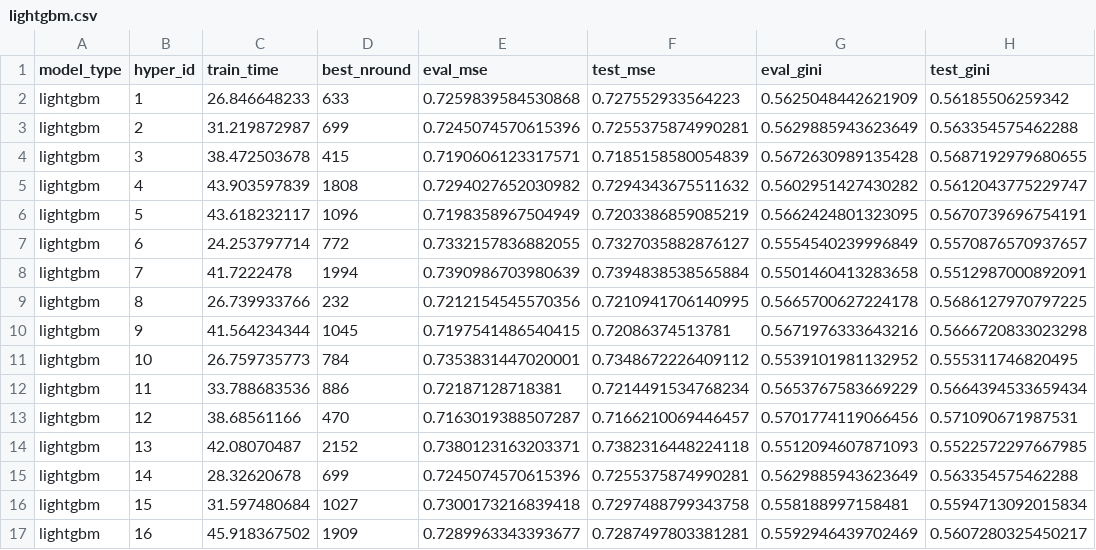
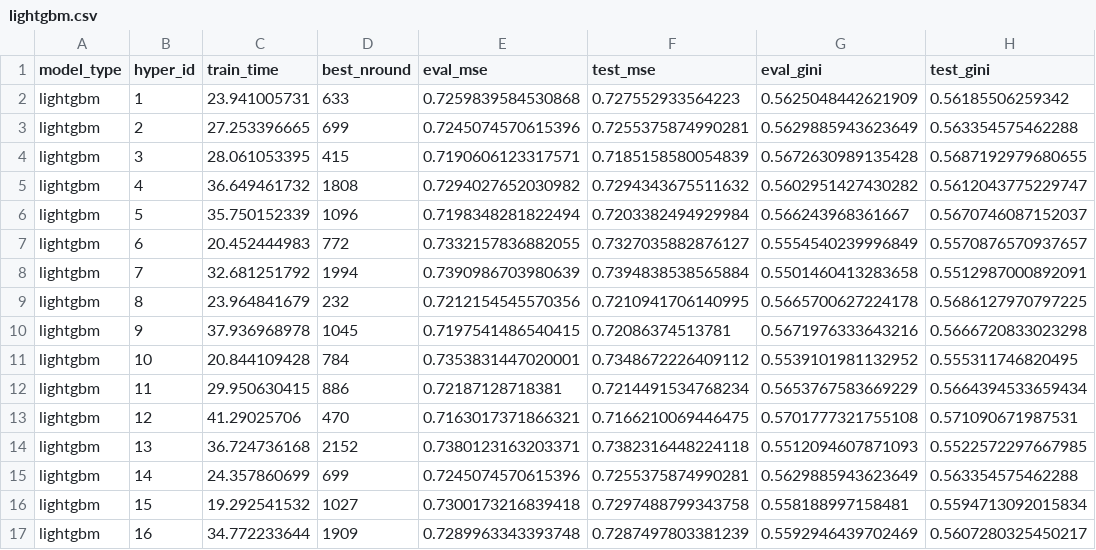
Before and after one commit to Evovest/MLBenchmarks.jl, a CSV file: results/microsoft/lightgbm.csv, drawn as a sheet.

```diff
--- a/results/microsoft/lightgbm.csv
+++ b/results/microsoft/lightgbm.csv
@@ -1,17 +1,17 @@
 model_type,hyper_id,train_time,best_nround,eval_mse,test_mse,eval_gini,test_gini
-lightgbm,1,26.846648233,633,0.7259839584530868,0.727552933564223,0.5625048442621909,0.56185506259342
-lightgbm,2,31.219872987,699,0.7245074570615396,0.7255375874990281,0.5629885943623649,0.563354575462288
-lightgbm,3,38.472503678,415,0.7190606123317571,0.7185158580054839,0.5672630989135428,0.5687192979680655
-lightgbm,4,43.903597839,1808,0.7294027652030982,0.7294343675511632,0.5602951427430282,0.5612043775229747
-lightgbm,5,43.618232117,1096,0.7198358967504949,0.7203386859085219,0.5662424801323095,0.5670739696754191
-lightgbm,6,24.253797714,772,0.7332157836882055,0.7327035882876127,0.5554540239996849,0.5570876570937657
-lightgbm,7,41.7222478,1994,0.7390986703980639,0.7394838538565884,0.5501460413283658,0.5512987000892091
-lightgbm,8,26.739933766,232,0.7212154545570356,0.7210941706140995,0.5665700627224178,0.5686127970797225
-lightgbm,9,41.564234344,1045,0.7197541486540415,0.72086374513781,0.5671976333643216,0.5666720833023298
-lightgbm,10,26.759735773,784,0.7353831447020001,0.7348672226409112,0.5539101981132952,0.555311746820495
-lightgbm,11,33.788683536,886,0.72187128718381,0.7214491534768234,0.5653767583669229,0.5664394533659434
-lightgbm,12,38.68561166,470,0.7163019388507287,0.7166210069446457,0.5701774119066456,0.571090671987531
-lightgbm,13,42.08070487,2152,0.7380123163203371,0.7382316448224118,0.5512094607871093,0.5522572297667985
-lightgbm,14,28.32620678,699,0.7245074570615396,0.7255375874990281,0.5629885943623649,0.563354575462288
-lightgbm,15,31.597480684,1027,0.7300173216839418,0.7297488799343758,0.558188997158481,0.5594713092015834
-lightgbm,16,45.918367502,1909,0.7289963343393677,0.7287497803381281,0.5592946439702469,0.5607280325450217
+lightgbm,1,23.941005731,633,0.7259839584530868,0.727552933564223,0.5625048442621909,0.56185506259342
+lightgbm,2,27.253396665,699,0.7245074570615396,0.7255375874990281,0.5629885943623649,0.563354575462288
+lightgbm,3,28.061053395,415,0.7190606123317571,0.7185158580054839,0.5672630989135428,0.5687192979680655
+lightgbm,4,36.649461732,1808,0.7294027652030982,0.7294343675511632,0.5602951427430282,0.5612043775229747
+lightgbm,5,35.750152339,1096,0.7198348281822494,0.7203382494929984,0.566243968361667,0.5670746087152037
+lightgbm,6,20.452444983,772,0.7332157836882055,0.7327035882876127,0.5554540239996849,0.5570876570937657
+lightgbm,7,32.681251792,1994,0.7390986703980639,0.7394838538565884,0.5501460413283658,0.5512987000892091
+lightgbm,8,23.964841679,232,0.7212154545570356,0.7210941706140995,0.5665700627224178,0.5686127970797225
+lightgbm,9,37.936968978,1045,0.7197541486540415,0.72086374513781,0.5671976333643216,0.5666720833023298
+lightgbm,10,20.844109428,784,0.7353831447020001,0.7348672226409112,0.5539101981132952,0.555311746820495
+lightgbm,11,29.950630415,886,0.72187128718381,0.7214491534768234,0.5653767583669229,0.5664394533659434
+lightgbm,12,41.29025706,470,0.7163017371866321,0.7166210069446475,0.5701777321755108,0.571090671987531
+lightgbm,13,36.724736168,2152,0.7380123163203371,0.7382316448224118,0.5512094607871093,0.5522572297667985
+lightgbm,14,24.357860699,699,0.7245074570615396,0.7255375874990281,0.5629885943623649,0.563354575462288
+lightgbm,15,19.292541532,1027,0.7300173216839418,0.7297488799343758,0.558188997158481,0.5594713092015834
+lightgbm,16,34.772233644,1909,0.7289963343393748,0.7287497803381239,0.5592946439702469,0.5607280325450217
```
Also changed, not shown: results/higgs_1M/catboost.csv, results/higgs_1M/tabm.csv, 29 other files.
